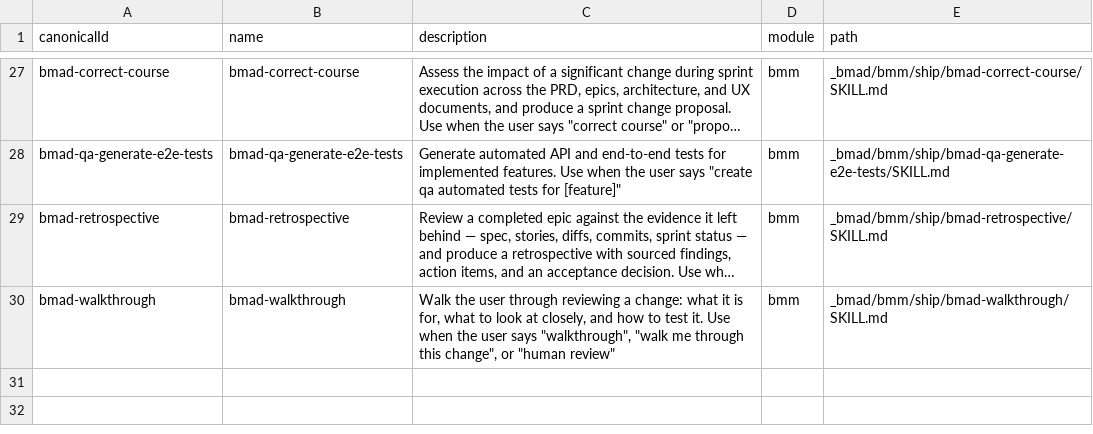
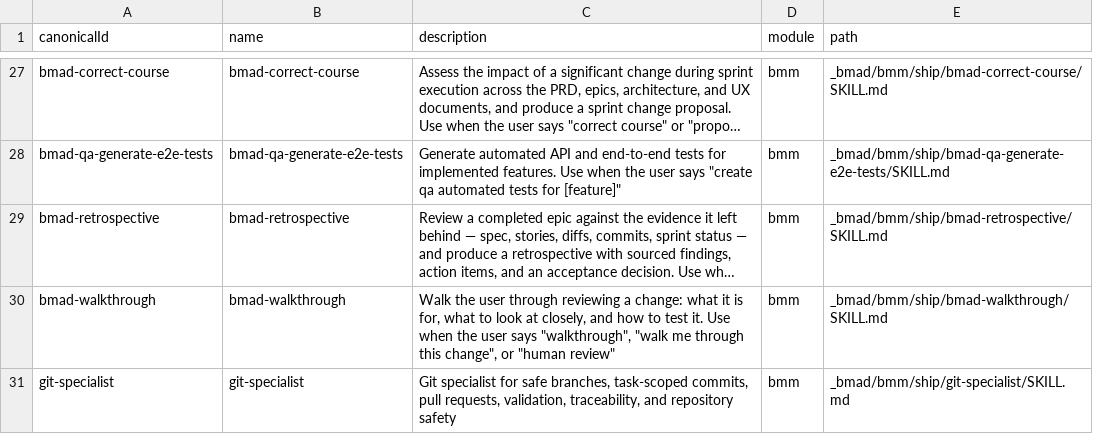
Before and after one commit to filipiinaciop/bmad-method-AiDD, a CSV file: _bmad/_config/skill-manifest.csv, drawn as a sheet; only a part is shown, gaps mark what is left out; long unchanged cells end in ….

```diff
--- a/_bmad/_config/skill-manifest.csv
+++ b/_bmad/_config/skill-manifest.csv
@@ -30 +30,2 @@ canonicalId,name,description,module,path
 "bmad-walkthrough","bmad-walkthrough","Walk the user through reviewing a change: what it is for, what to look at closely, and how to test it. Use when the user says ""walkthrough"", ""walk me through this change"", or ""human review""","bmm","_bmad/bmm/ship/bmad-walkthrough/SKILL.md"
+"git-specialist","git-specialist","Git specialist for safe branches, task-scoped commits, pull requests, validation, traceability, and repository safety","bmm","_bmad/bmm/ship/git-specialist/SKILL.md"
```
Also changed, not shown: _bmad/_config/bmad-help.csv, _bmad/_config/files-manifest.csv, 7 other files.
